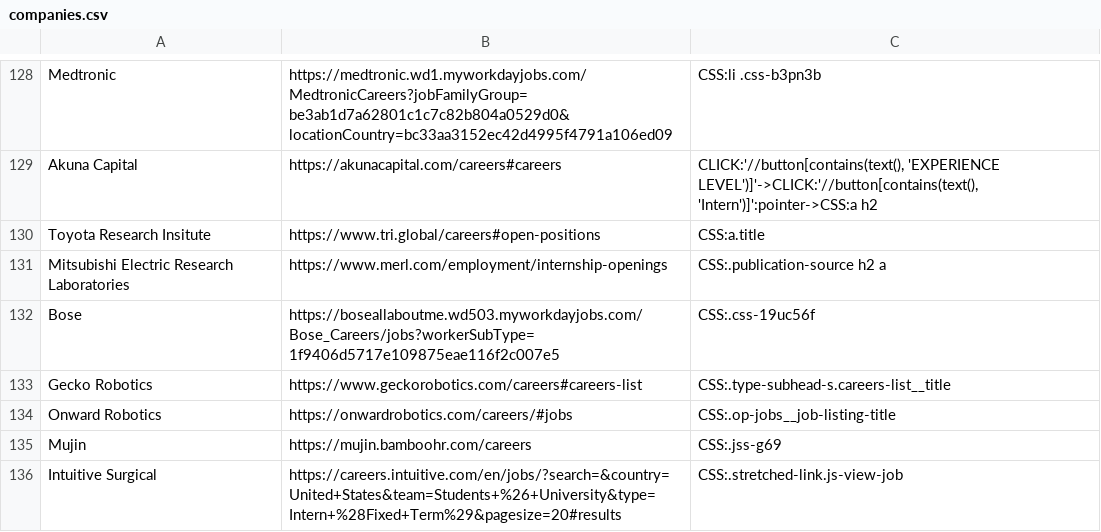
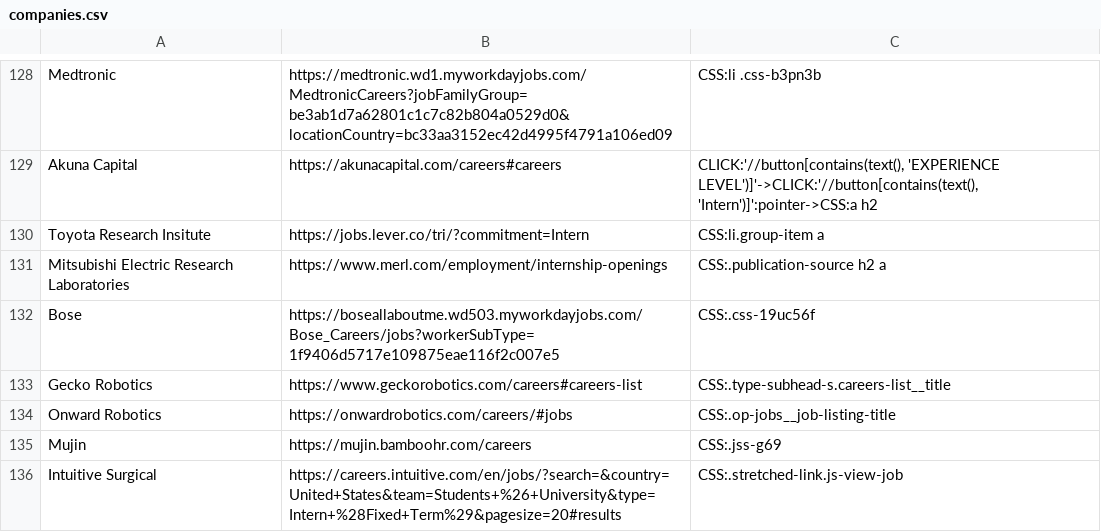
Before and after one commit to Ph1so/phlux2.0, a CSV file: companies.csv, drawn as a sheet; only a part is shown, gaps mark what is left out.

Commit message:
update toyota

```diff
--- a/companies.csv
+++ b/companies.csv
@@ -129,3 +129,3 @@ Medtronic,https://medtronic.wd1.myworkdayjobs.com/MedtronicCareers?jobFamilyGrou
 Akuna Capital,https://akunacapital.com/careers#careers,"CLICK:'//button[contains(text(), 'EXPERIENCE LEVEL')]'->CLICK:'//button[contains(text(), 'Intern')]':pointer->CSS:a h2"
-Toyota Research Insitute,https://www.tri.global/careers#open-positions,CSS:a.title
+Toyota Research Insitute,https://jobs.lever.co/tri/?commitment=Intern,CSS:li.group-item a
 Mitsubishi Electric Research Laboratories,https://www.merl.com/employment/internship-openings,CSS:.publication-source h2 a
```
